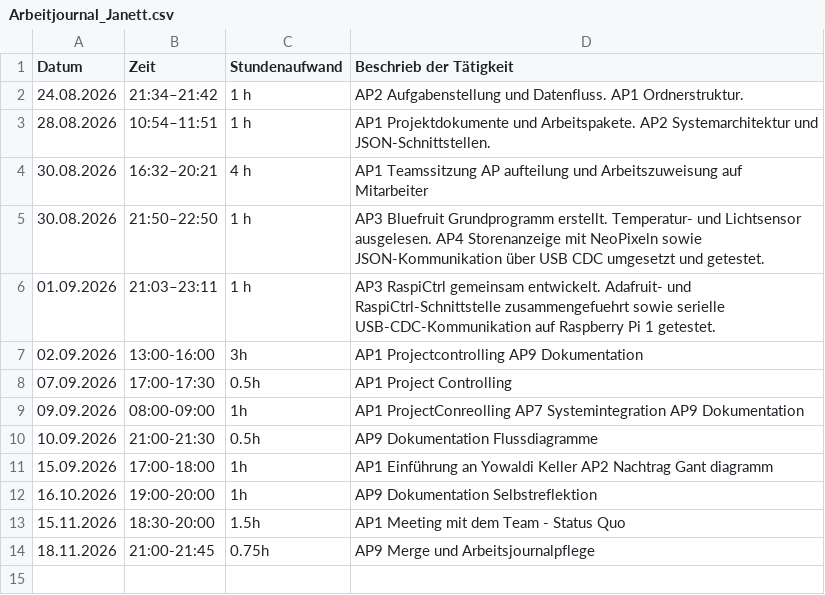
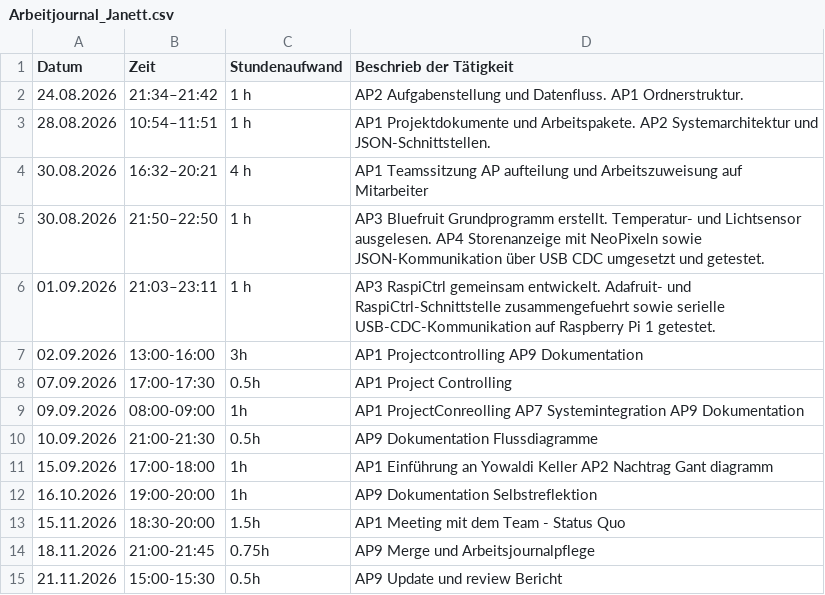
Before and after one commit to niklaus619/TA_V_IoT, a CSV file: Doc/Berichterstattung/Arbeitsjournale/Arbeitjournal_Janett.csv, drawn as a sheet.

Commit message:
Arbeitsjournal eingetragen

```diff
--- a/Doc/Berichterstattung/Arbeitsjournale/Arbeitjournal_Janett.csv
+++ b/Doc/Berichterstattung/Arbeitsjournale/Arbeitjournal_Janett.csv
@@ -14 +14,2 @@ Datum,Zeit,Stundenaufwand,Beschrieb der Tätigkeit
 18.11.2026,21:00-21:45,0.75h,AP9 Merge und Arbeitsjournalpflege
+21.11.2026,15:00-15:30,0.5h,AP9 Update und review Bericht
```
